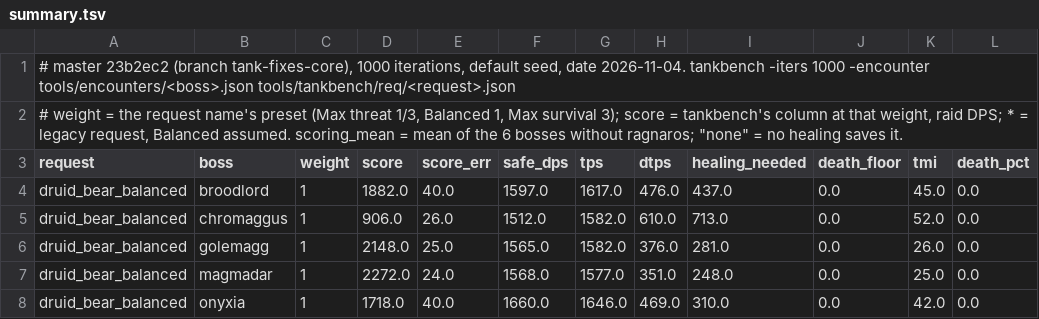
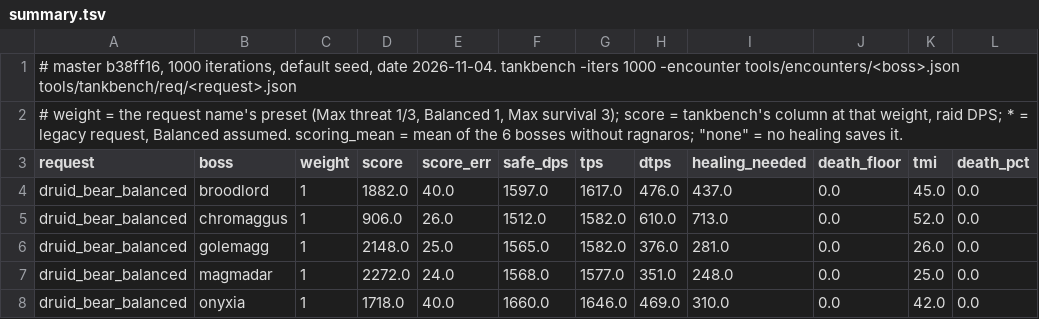
Before and after one commit to bayov/forever-sim, a TSV file: orchestration/audit/ref/tank_bench/summary.tsv, drawn as a sheet; only a part is shown; the diff names each change by its address in the sheet, - before the commit and + after, or states it on an @@ line.

```diff
--- a/orchestration/audit/ref/tank_bench/summary.tsv
+++ b/orchestration/audit/ref/tank_bench/summary.tsv
-A1 (request): # master 23b2ec2 (branch tank-fixes-core), 1000 iterations,…
+A1 (request): # master b38ff16, 1000 iterations,…
```
Also changed, not shown: 4 other files.
